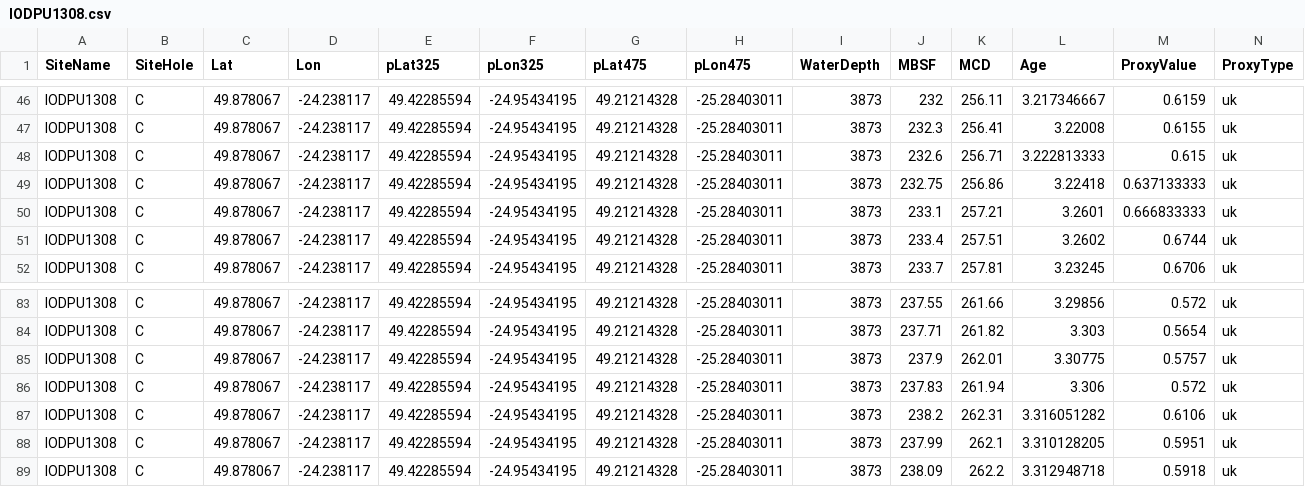
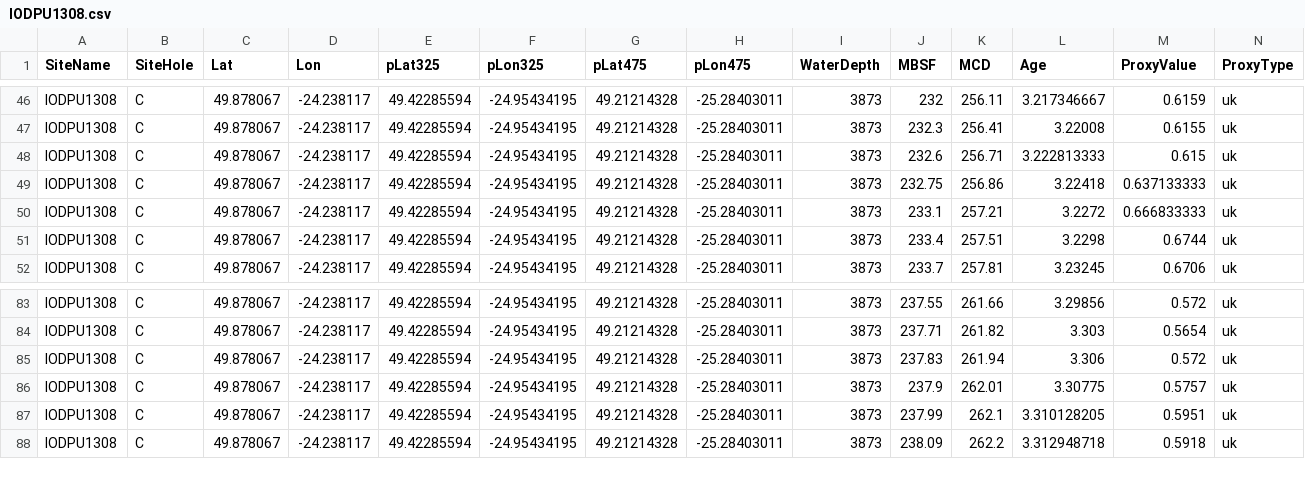
Before and after one commit to jesstierney/pliocene-da, a CSV file: input_data/proxy_records/raw/uk/IODPU1308.csv, drawn as a sheet; only a part is shown, gaps mark what is left out; removed rows and columns are numbered as before the commit, all else as after; rows hold the shown columns only; the diff names each change by its address in the sheet, - before the commit and + after, or states it on an @@ line.

```diff
--- a/input_data/proxy_records/raw/uk/IODPU1308.csv
+++ b/input_data/proxy_records/raw/uk/IODPU1308.csv
-L50 (Age): 3.2601
+L50 (Age): 3.2272
-L51 (Age): 3.2602
+L51 (Age): 3.2298
@@ row 86 moved to row 85: IODPU1308 @@
-row 87: IODPU1308 | C | 49.878067 | -24.238117 | 49.42285594 | -24.95434195 | 49.21214328 | -25.28403011 | 3873 | 238.2 | 262.31 | 3.316051282 | 0.6106 | uk
```
Also changed, not shown: input_data/proxy_records/raw/uk/ODP1088.csv, 9 other files.
